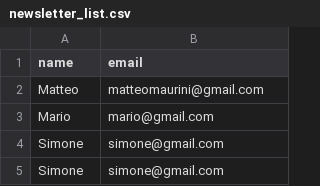
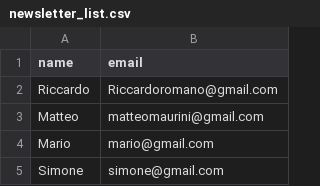
Before and after one commit to eliazanna/covid-19-data-tracker, a CSV file: csv usati/newsletter_list.csv, drawn as a sheet; only a part is shown; the shorter side is filled out with more unchanged rows; the diff names each change by its address in the sheet, - before the commit and + after, or states it on an @@ line.

```diff
--- a/csv usati/newsletter_list.csv
+++ b/csv usati/newsletter_list.csv
+row 2: Riccardo | Riccardoromano@gmail.com
```
Also changed, not shown: 5 other files.
